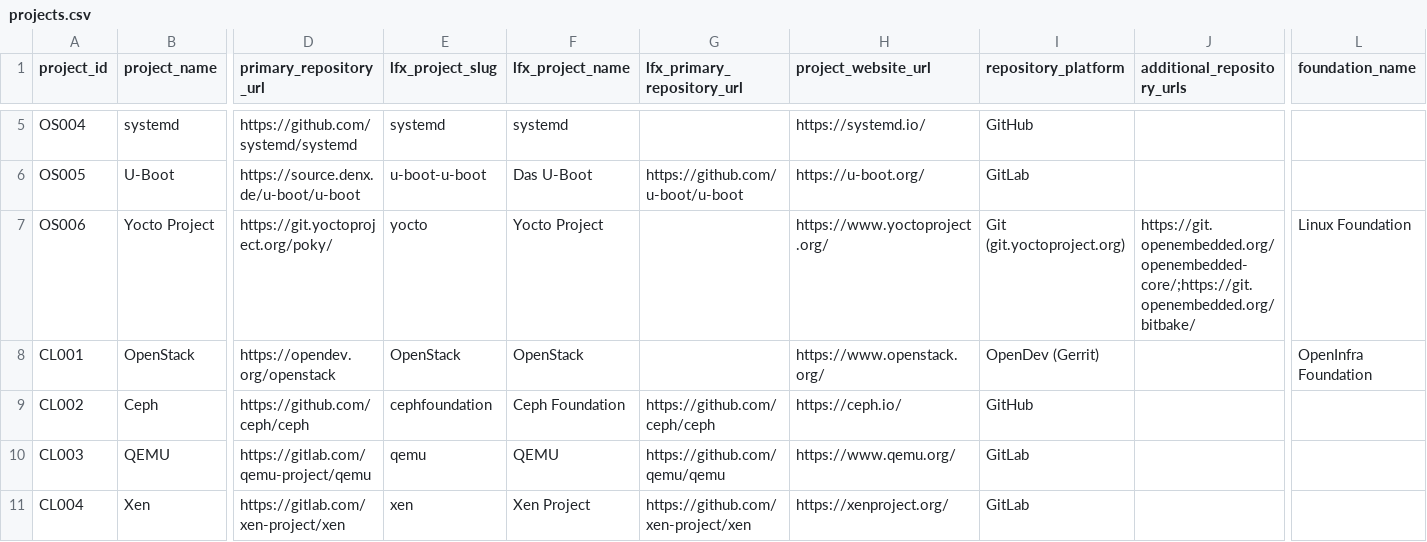
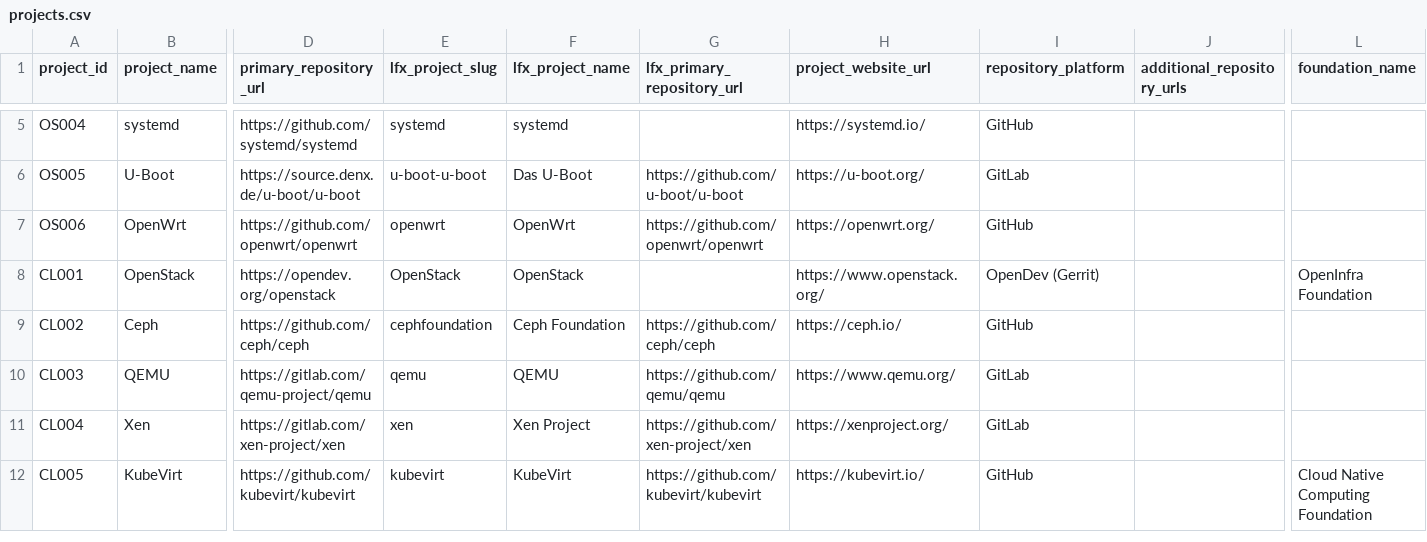
Before and after one commit to fdegir/turkiye-in-global-oss, a CSV file: data/metadata/projects.csv, drawn as a sheet; only a part is shown, gaps mark what is left out; the shorter side is filled out with more unchanged rows; the diff covers the shown part only; the diff names each change by its address in the sheet, - before the commit and + after, or states it on an @@ line.

Commit message:
Select OpenWrt in place of Buildroot after repository and geography checks

```diff
--- a/data/metadata/projects.csv
+++ b/data/metadata/projects.csv
-B7 (project_name): Yocto Project
+B7 (project_name): OpenWrt
-D7 (primary_repository_url): https://git.yoctoproject.org/poky/
+D7 (primary_repository_url): https://github.com/openwrt/openwrt
-E7 (lfx_project_slug): yocto
+E7 (lfx_project_slug): openwrt
-F7 (lfx_project_name): Yocto Project
+F7 (lfx_project_name): OpenWrt
-G7 (lfx_primary_repository_url): (empty)
+G7 (lfx_primary_repository_url): https://github.com/openwrt/openwrt
-H7 (project_website_url): https://www.yoctoproject.org/
+H7 (project_website_url): https://openwrt.org/
-I7 (repository_platform): Git (git.yoctoproject.org)
+I7 (repository_platform): GitHub
-J7 (additional_repository_urls): https://git.openembedded.org/openembedded-core/;https://git.openembedded.org/bitbake/
+J7 (additional_repository_urls): (empty)
-L7 (foundation_name): Linux Foundation
+L7 (foundation_name): (empty)
```
Also changed, not shown: 5 edited cells elsewhere in this file.
